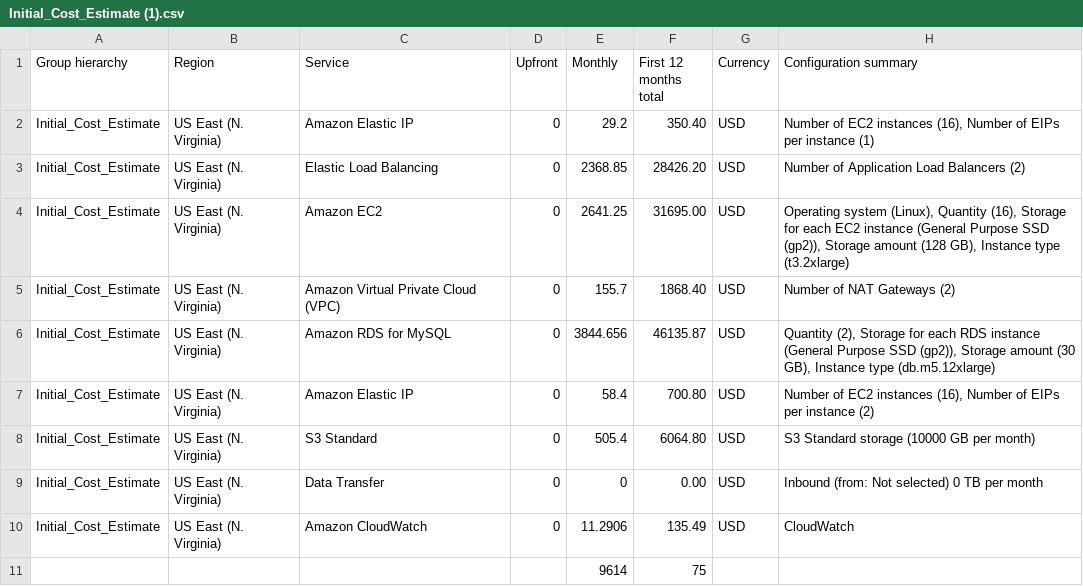
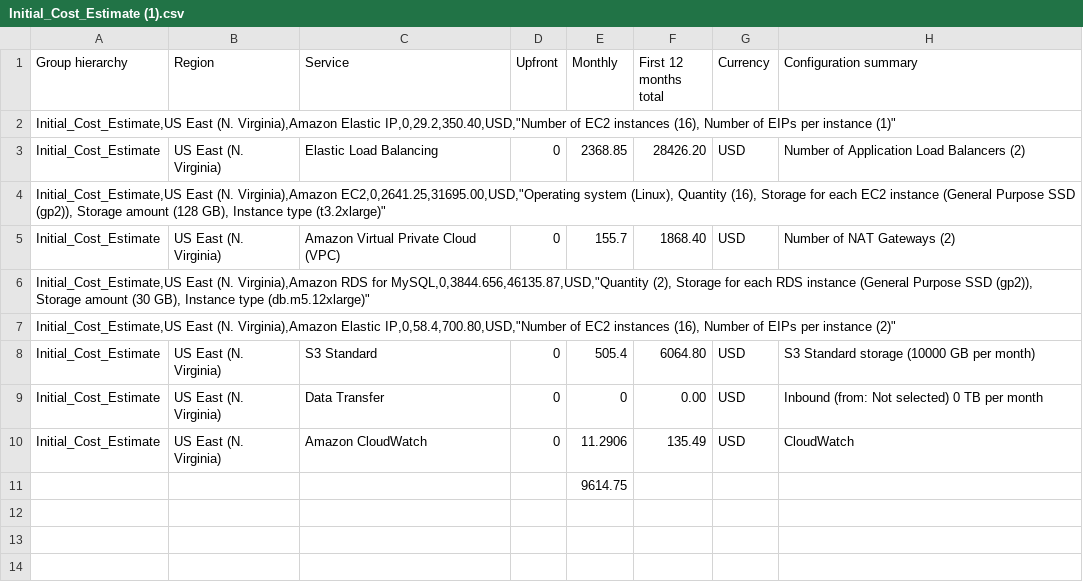
Before and after one commit to fthiagomedeiros/cloud-architect-project2, a CSV file: Task 2/Initial_Cost_Estimate (1).csv, drawn as a sheet.

Commit message:
formating

```diff
--- a/Task 2/Initial_Cost_Estimate (1).csv
+++ b/Task 2/Initial_Cost_Estimate (1).csv
@@ -1,8 +1,8 @@
 Group hierarchy,Region,Service,Upfront,Monthly,First 12 months total,Currency,Configuration summary
-Initial_Cost_Estimate,US East (N. Virginia),Amazon Elastic IP,0,29.2,350.40,USD,"Number of EC2 instances (16), Number of EIPs per instance (1)"
+"Initial_Cost_Estimate,US East (N. Virginia),Amazon Elastic IP,0,29.2,350.40,USD,""Number of EC2 instances (16), Number of EIPs per instance (1)"""
 Initial_Cost_Estimate,US East (N. Virginia),Elastic Load Balancing,0,2368.85,28426.20,USD,Number of Application Load Balancers (2)
-Initial_Cost_Estimate,US East (N. Virginia),Amazon EC2,0,2641.25,31695.00,USD,"Operating system (Linux), Quantity (16), Storage for each EC2 instance (General Purpose SSD (gp2)), Storage amount (128 GB), Instance type (t3.2xlarge)"
+"Initial_Cost_Estimate,US East (N. Virginia),Amazon EC2,0,2641.25,31695.00,USD,""Operating system (Linux), Quantity (16), Storage for each EC2 instance (General Purpose SSD (gp2)), Storage amount (128 GB), Instance type (t3.2xlarge)"""
 Initial_Cost_Estimate,US East (N. Virginia),Amazon Virtual Private Cloud (VPC),0,155.7,1868.40,USD,Number of NAT Gateways (2)
-Initial_Cost_Estimate,US East (N. Virginia),Amazon RDS for MySQL,0,3844.656,46135.87,USD,"Quantity (2), Storage for each RDS instance (General Purpose SSD (gp2)), Storage amount (30 GB), Instance type (db.m5.12xlarge)"
-Initial_Cost_Estimate,US East (N. Virginia),Amazon Elastic IP,0,58.4,700.80,USD,"Number of EC2 instances (16), Number of EIPs per instance (2)"
+"Initial_Cost_Estimate,US East (N. Virginia),Amazon RDS for MySQL,0,3844.656,46135.87,USD,""Quantity (2), Storage for each RDS instance (General Purpose SSD (gp2)), Storage amount (30 GB), Instance type (db.m5.12xlarge)"""
+"Initial_Cost_Estimate,US East (N. Virginia),Amazon Elastic IP,0,58.4,700.80,USD,""Number of EC2 instances (16), Number of EIPs per instance (2)"""
 Initial_Cost_Estimate,US East (N. Virginia),S3 Standard,0,505.4,6064.80,USD,S3 Standard storage (10000 GB per month)
@@ -10,2 +10,2 @@ Initial_Cost_Estimate,US East (N. Virginia),Data Transfer,0,0,0.00,USD,Inbound (
 Initial_Cost_Estimate,US East (N. Virginia),Amazon CloudWatch,0,11.2906,135.49,USD,CloudWatch
-,,,,9614,75,,,
+,,,,9614.75,,,
```
